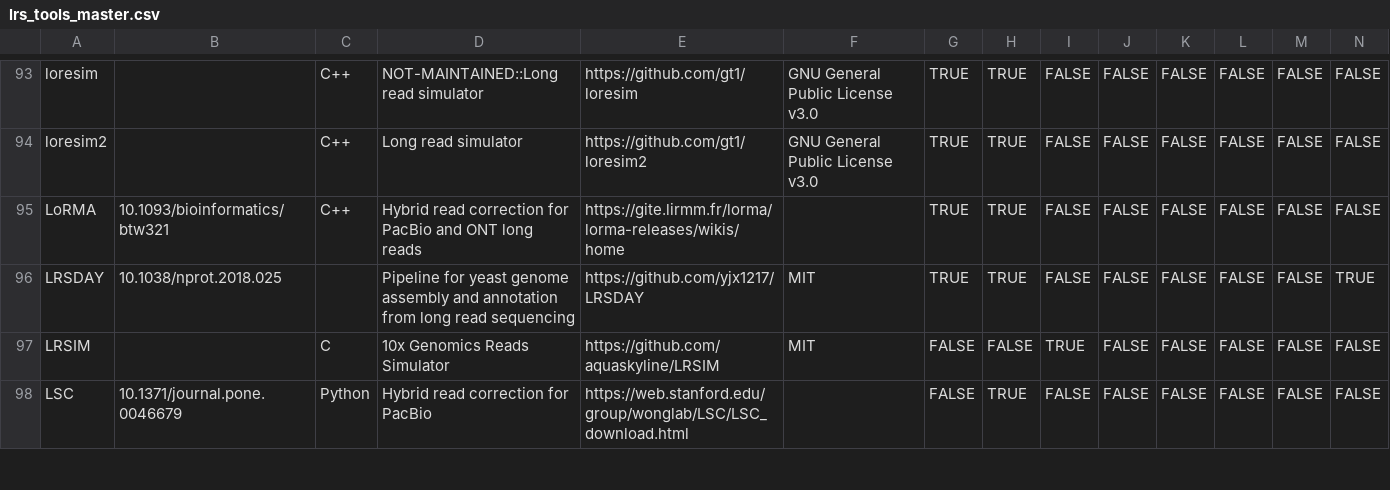
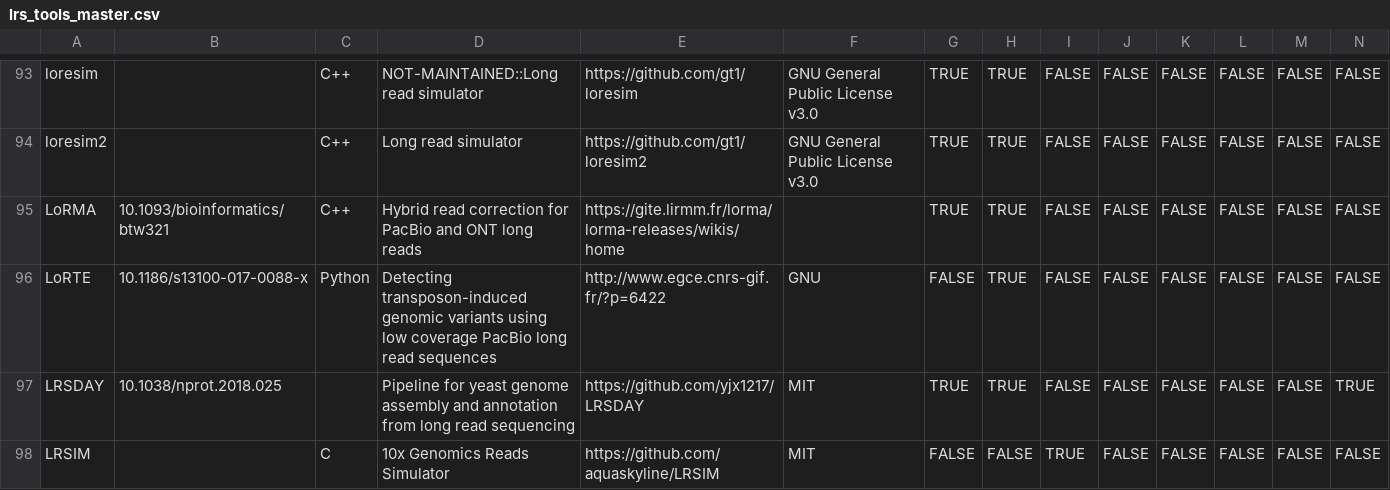
Before and after one commit to mritchielab/long_read_tools, a CSV file: lrs_tools_master.csv, drawn as a sheet; only a part is shown, gaps mark what is left out; the shorter side is filled out with more unchanged rows; rows hold the shown columns only; the diff names each change by its address in the sheet, - before the commit and + after, or states it on an @@ line.

```diff
--- a/lrs_tools_master.csv
+++ b/lrs_tools_master.csv
+row 96: LoRTE | 10.1186/s13100-017-0088-x | Python | Detecting transposon-induced genomic variants using low coverage PacBio long read sequences | http://www.egce.cnrs-gif.fr/?p=6422 | GNU | FALSE | TRUE | FALSE | FALSE | FALSE | FALSE | FALSE | FALSE
```
Also changed, not shown: docs/data/titles.csv, 32 other files.
